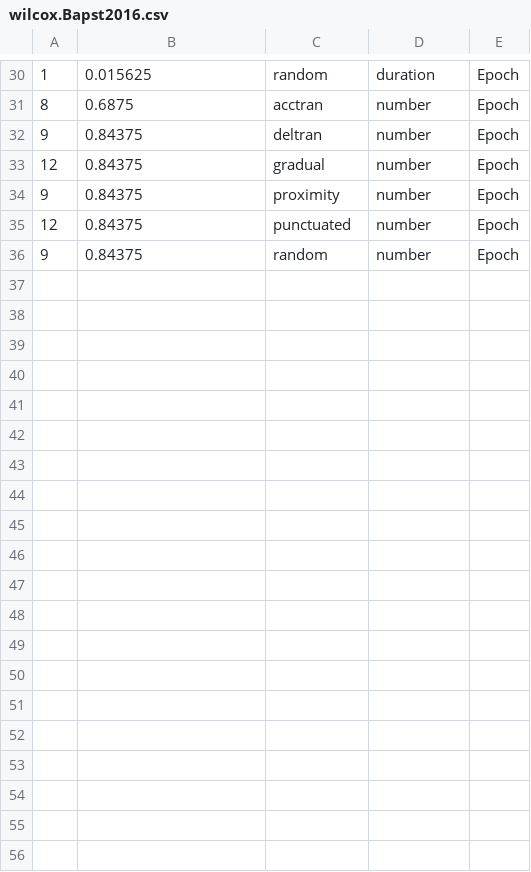
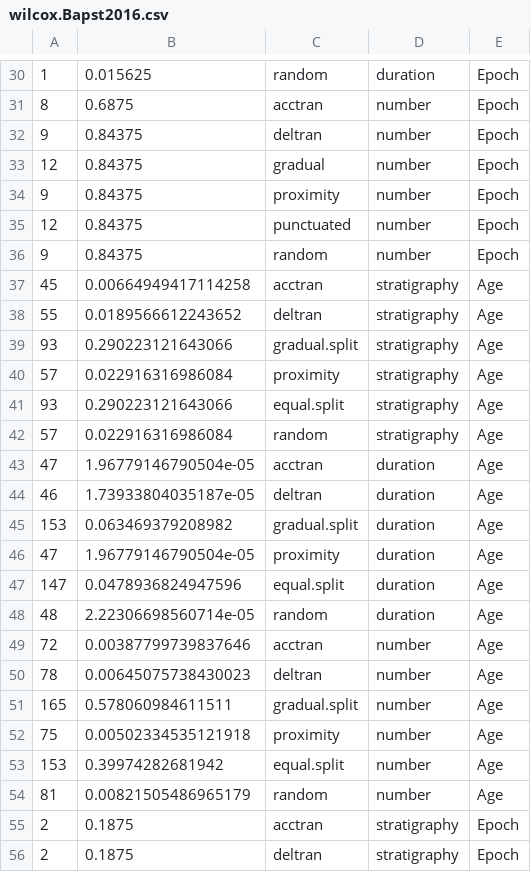
Before and after one commit to nhcooper123/time-slice, a CSV file: outputs/wilcox.Bapst2016.csv, drawn as a sheet; only a part is shown, gaps mark what is left out; the diff covers the shown part only.

```diff
--- a/outputs/wilcox.Bapst2016.csv
+++ b/outputs/wilcox.Bapst2016.csv
@@ -36 +36,21 @@
 9,0.84375,random,number,Epoch
+45,0.00664949417114258,acctran,stratigraphy,Age
+55,0.0189566612243652,deltran,stratigraphy,Age
+93,0.290223121643066,gradual.split,stratigraphy,Age
+57,0.022916316986084,proximity,stratigraphy,Age
+93,0.290223121643066,equal.split,stratigraphy,Age
+57,0.022916316986084,random,stratigraphy,Age
+47,1.96779146790504e-05,acctran,duration,Age
+46,1.73933804035187e-05,deltran,duration,Age
+153,0.063469379208982,gradual.split,duration,Age
+47,1.96779146790504e-05,proximity,duration,Age
+147,0.0478936824947596,equal.split,duration,Age
+48,2.22306698560714e-05,random,duration,Age
+72,0.00387799739837646,acctran,number,Age
+78,0.00645075738430023,deltran,number,Age
+165,0.578060984611511,gradual.split,number,Age
+75,0.00502334535121918,proximity,number,Age
+153,0.39974282681942,equal.split,number,Age
+81,0.00821505486965179,random,number,Age
+2,0.1875,acctran,stratigraphy,Epoch
+2,0.1875,deltran,stratigraphy,Epoch
```
Also changed, not shown: 16 added rows elsewhere in this file, outputs/wilcox.Beck2014.csv, outputs/wilcox.Brusatte2014.csv, 1 other file.
